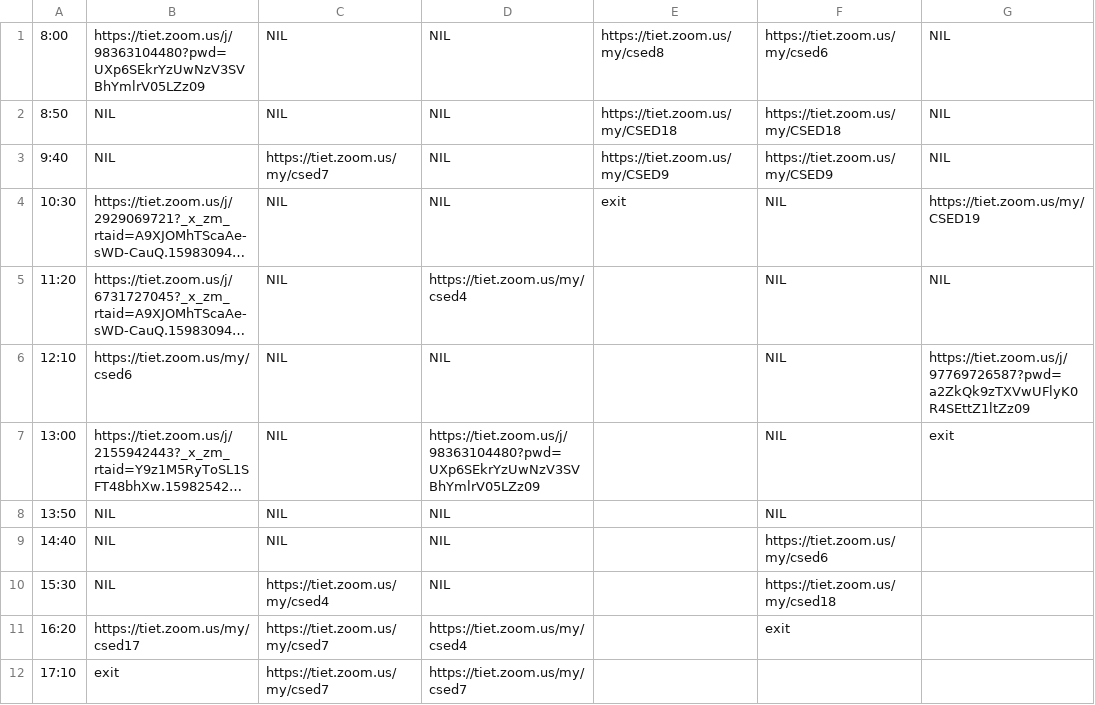
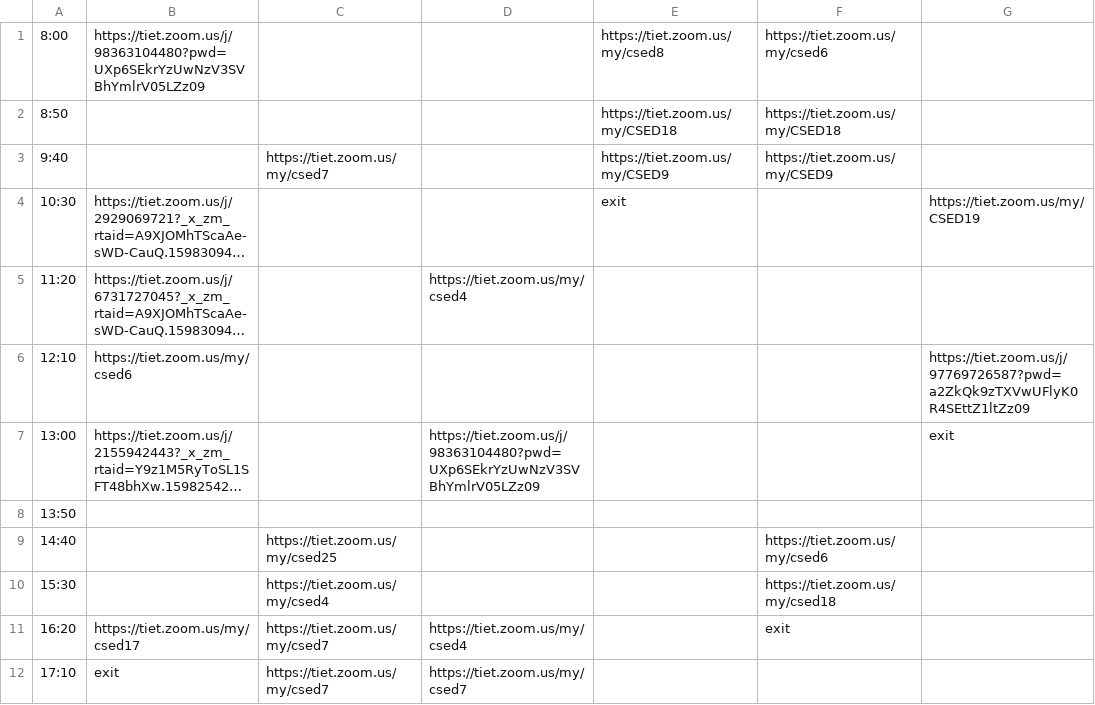
Before and after one commit to kartikkhullar/Attendance100, a CSV file: timetable.csv, drawn as a sheet; long unchanged cells end in …; the diff names each change by its address in the sheet, - before the commit and + after, or states it on an @@ line.

Commit message:
timetable format update

```diff
--- a/timetable.csv
+++ b/timetable.csv
-C1:C2: NIL
+C1:C2: (empty)
-D1:D4: NIL
+D1:D4: (empty)
-G1:G3: NIL
+G1:G3: (empty)
-B2:B3: NIL
+B2:B3: (empty)
-C4:C8: NIL
+C4:C8: (empty)
-F4:F8: NIL
+F4:F8: (empty)
-G5: NIL
+G5: (empty)
-D6: NIL
+D6: (empty)
-B8:B10: NIL
+B8:B10: (empty)
-D8:D10: NIL
+D8:D10: (empty)
-C9: NIL
+C9: https://tiet.zoom.us/my/csed25
```
Also changed, not shown: 1 other file.
